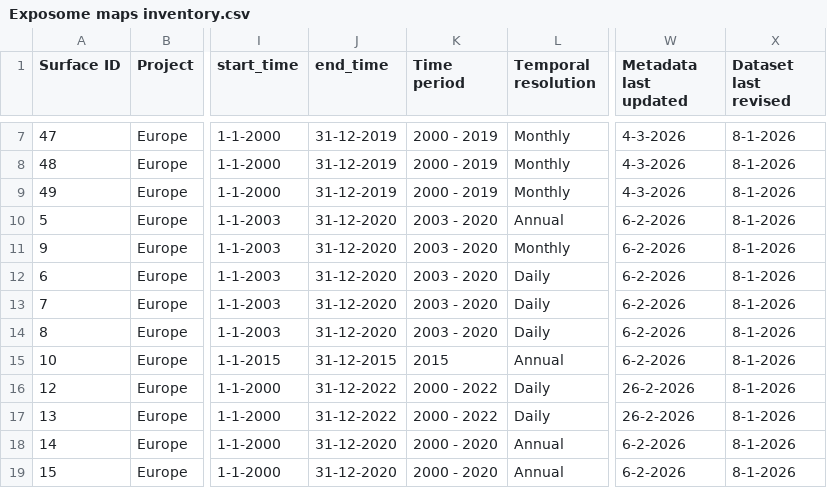
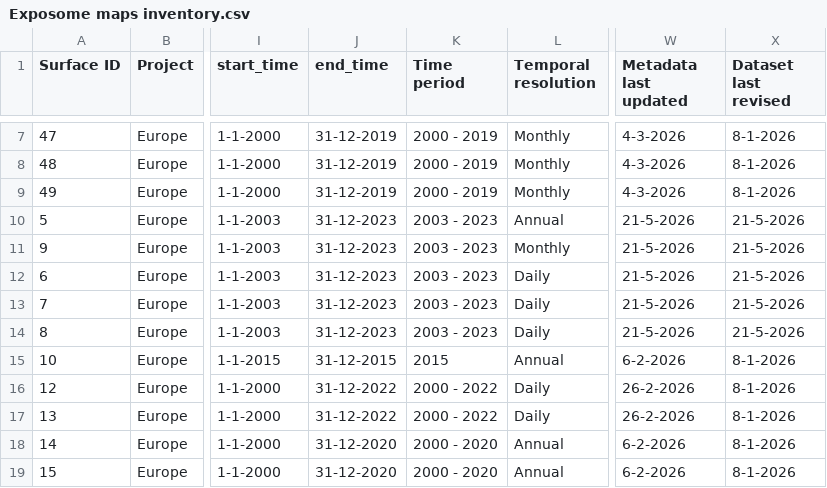
Before and after one commit to UtrechtUniversity/Exposome-Map-Documents, a CSV file: Exposome_maps_inventory/Exposome maps inventory.csv, drawn as a sheet; only a part is shown, gaps mark what is left out; the diff names each change by its address in the sheet, - before the commit and + after, or states it on an @@ line.

Commit message:
Update temperature metadata

```diff
--- a/Exposome_maps_inventory/Exposome maps inventory.csv
+++ b/Exposome_maps_inventory/Exposome maps inventory.csv
-J10:J14 (end_time): 31-12-2020
+J10:J14 (end_time): 31-12-2023
-K10:K14 (Time period): 2003 - 2020
+K10:K14 (Time period): 2003 - 2023
-W10:W14 (Metadata last updated): 6-2-2026
+W10:W14 (Metadata last updated): 21-5-2026
-X10:X14 (Dataset last revised): 8-1-2026
+X10:X14 (Dataset last revised): 21-5-2026
```
